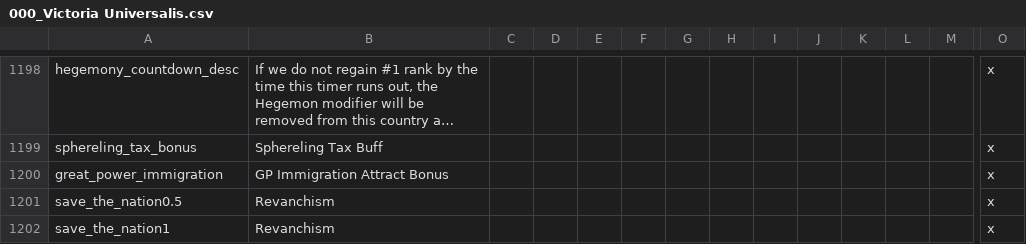
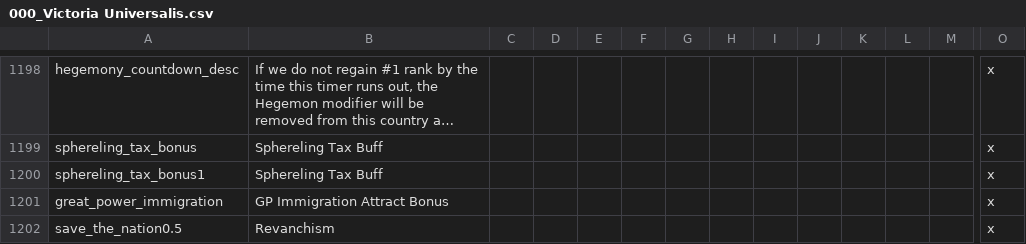
Before and after one commit to Mercury25426/MPVictoriaUniversalis-, a CSV file: localisation/000_Victoria Universalis.csv, drawn as a sheet; only a part is shown, gaps mark what is left out; the shorter side is filled out with more unchanged rows; long unchanged cells end in …; rows hold the shown columns only; the diff names each change by its address in the sheet, - before the commit and + after, or states it on an @@ line.

```diff
--- a/localisation/000_Victoria Universalis.csv
+++ b/localisation/000_Victoria Universalis.csv
+row 1200: sphereling_tax_bonus1 | Sphereling Tax Buff |  |  |  |  |  |  |  |  |  |  |  | x
```
Also changed, not shown: localisation/newloc.csv, localisation/newtext.csv, 37 other files.
